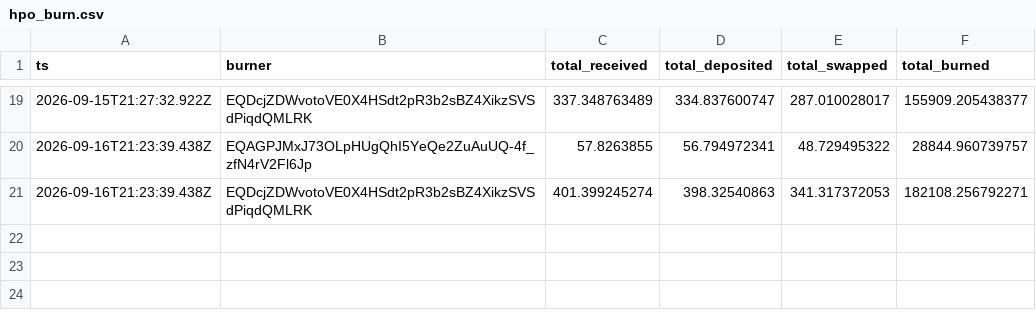
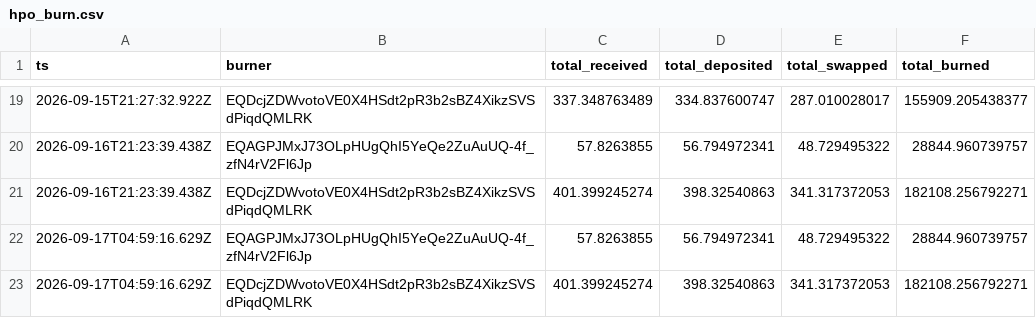
Before and after one commit to HipoFinance/dune, a CSV file: data/hpo_burn.csv, drawn as a sheet; only a part is shown, gaps mark what is left out.

Commit message:
chore: update treasury rate and HPO burn datasets

```diff
--- a/data/hpo_burn.csv
+++ b/data/hpo_burn.csv
@@ -21 +21,3 @@ ts,burner,total_received,total_deposited,total_swapped,total_burned
 2026-09-16T21:23:39.438Z,EQDcjZDWvotoVE0X4HSdt2pR3b2sBZ4XikzSVSdPiqdQMLRK,401.399245274,398.32540863,341.317372053,182108.256792271
+2026-09-17T04:59:16.629Z,EQAGPJMxJ73OLpHUgQhI5YeQe2ZuAuUQ-4f_zfN4rV2Fl6Jp,57.8263855,56.794972341,48.729495322,28844.960739757
+2026-09-17T04:59:16.629Z,EQDcjZDWvotoVE0X4HSdt2pR3b2sBZ4XikzSVSdPiqdQMLRK,401.399245274,398.32540863,341.317372053,182108.256792271
```
Also changed, not shown: data/treasury_rate.csv.
